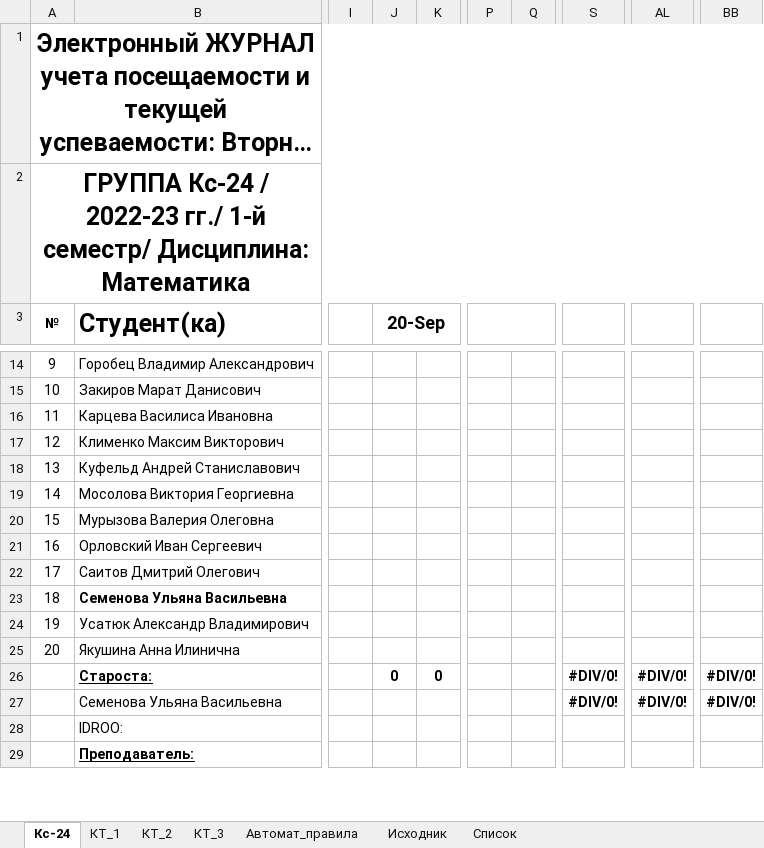
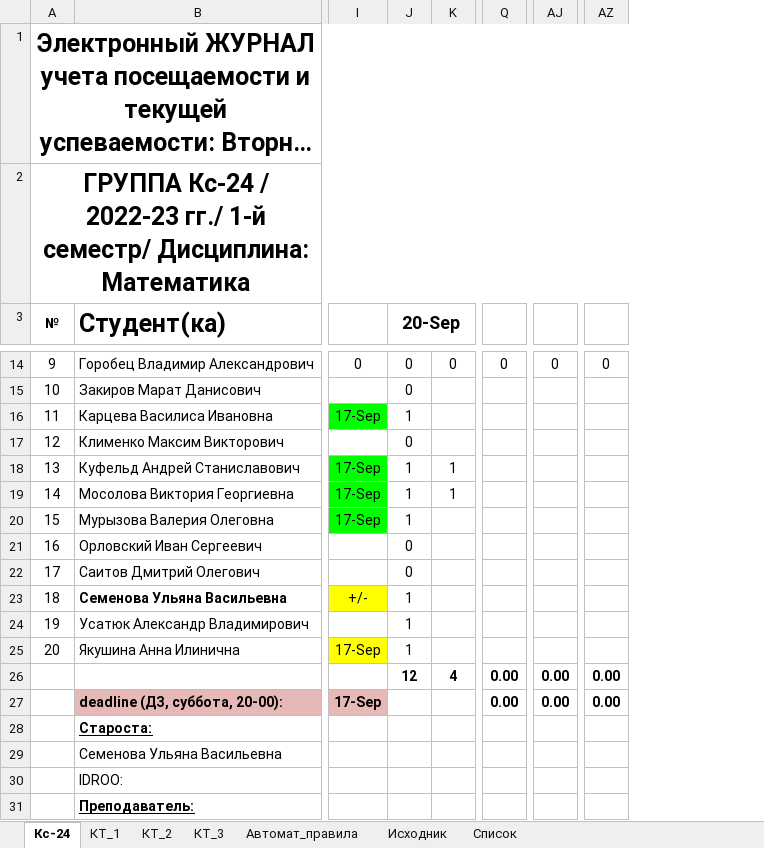
Before and after one commit to ViktoriyaMosolova/3sem, an Excel workbook: Диффуры/Кс-24_Электронный журнал Учебный год_2022_23_1й семестр_Дисциплина_Высшая математика.xlsx, sheet Кс-24, drawn as a sheet; only a part is shown, gaps mark what is left out; long unchanged cells end in …; values as stored, in another font and other column widths than the file's, no borders; conditional formats not drawn; removed rows and columns are numbered as before the commit, all else as after; rows hold the shown columns only; the diff covers the shown part only; the diff names each change by its address in the sheet, - before the commit and + after, or states it on an @@ line.

```diff
--- a/Диффуры/Кс-24_Электронный журнал Учебный год_2022_23_1й семестр_Дисциплина_Высшая математика.xlsx (sheet Кс-24)
+++ b/Диффуры/Кс-24_Электронный журнал Учебный год_2022_23_1й семестр_Дисциплина_Высшая математика.xlsx (sheet Кс-24)
-column I, empty
+column I, rows 14-25: 0 |  | 17-Sep |  | 17-Sep | 17-Sep | 17-Sep |  |  | +/- |  | 17-Sep
-column P, empty
-column Q, empty
-column S, rows 26-27: #DIV/0! | #DIV/0!
+column Q, rows 14-26: 0 |  |  |  |  |  |  |  |  |  |  |  | 0.00
-column AL, rows 26-27: #DIV/0! | #DIV/0!
+column AJ, rows 14-26: 0 |  |  |  |  |  |  |  |  |  |  |  | 0.00
-column BB, rows 26-27: #DIV/0! | #DIV/0!
+column AZ, rows 14-26: 0 |  |  |  |  |  |  |  |  |  |  |  | 0.00
-J14:J15 (20-Sep): (empty)
+J14:J15 (20-Sep): 0
-K14: (empty)
+K14: 0
-J16 (20-Sep): (empty)
+J16 (20-Sep): 1
-J17 (20-Sep): (empty)
+J17 (20-Sep): 0
-J18:J20 (20-Sep): (empty)
+J18:J20 (20-Sep): 1
-K18:K19: (empty)
+K18:K19: 1
-J21:J22 (20-Sep): (empty)
+J21:J22 (20-Sep): 0
-J23:J25 (20-Sep): (empty)
+J23:J25 (20-Sep): 1
-B26 (Студент(ка)): Староста:
+B26 (Студент(ка)): (empty)
-J26 (20-Sep): 0
+J26 (20-Sep): 12
-K26: 0
+K26: 4
+row 27:  | deadline (ДЗ, суббота, 20-00): | 17-Sep |  |  | 0.00 | 0.00 | 0.00
+row 28:  | Староста:
```
Also changed, not shown: 71 edited cells, cell formats and merged cells elsewhere in this sheet, formulas that keep their value, 17 other files.
